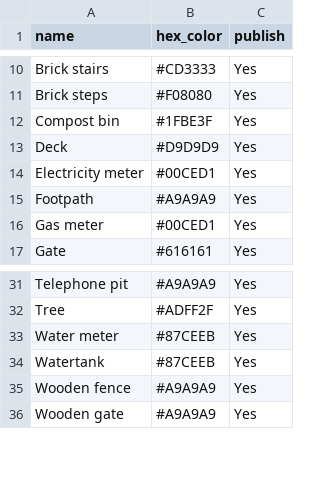
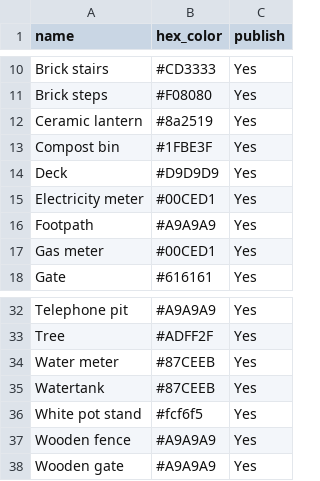
Before and after one commit to ronsavage/WWW-Garden-Design, a CSV file: data/features.csv, drawn as a sheet; only a part is shown, gaps mark what is left out; the diff names each change by its address in the sheet, - before the commit and + after, or states it on an @@ line.

```diff
--- a/data/features.csv
+++ b/data/features.csv
+row 12: Ceramic lantern | #8a2519 | Yes
+row 36: White pot stand | #fcf6f5 | Yes
```
Also changed, not shown: data/feature_locations.csv.
